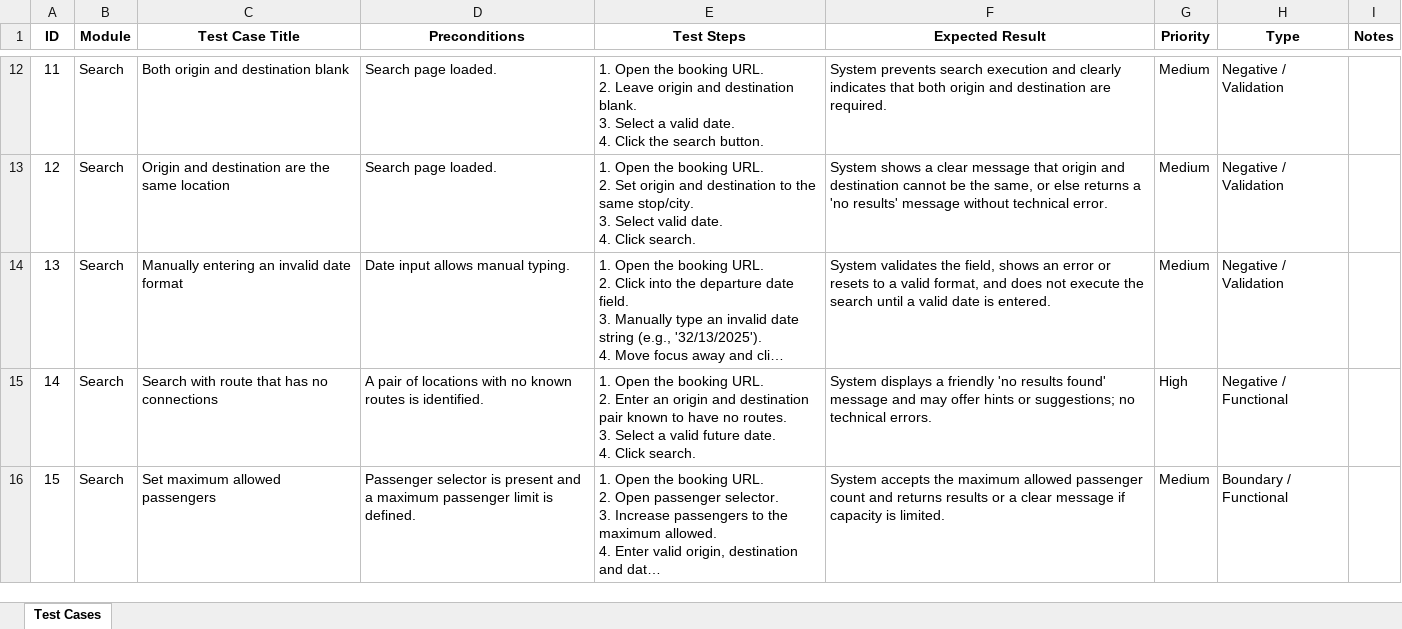
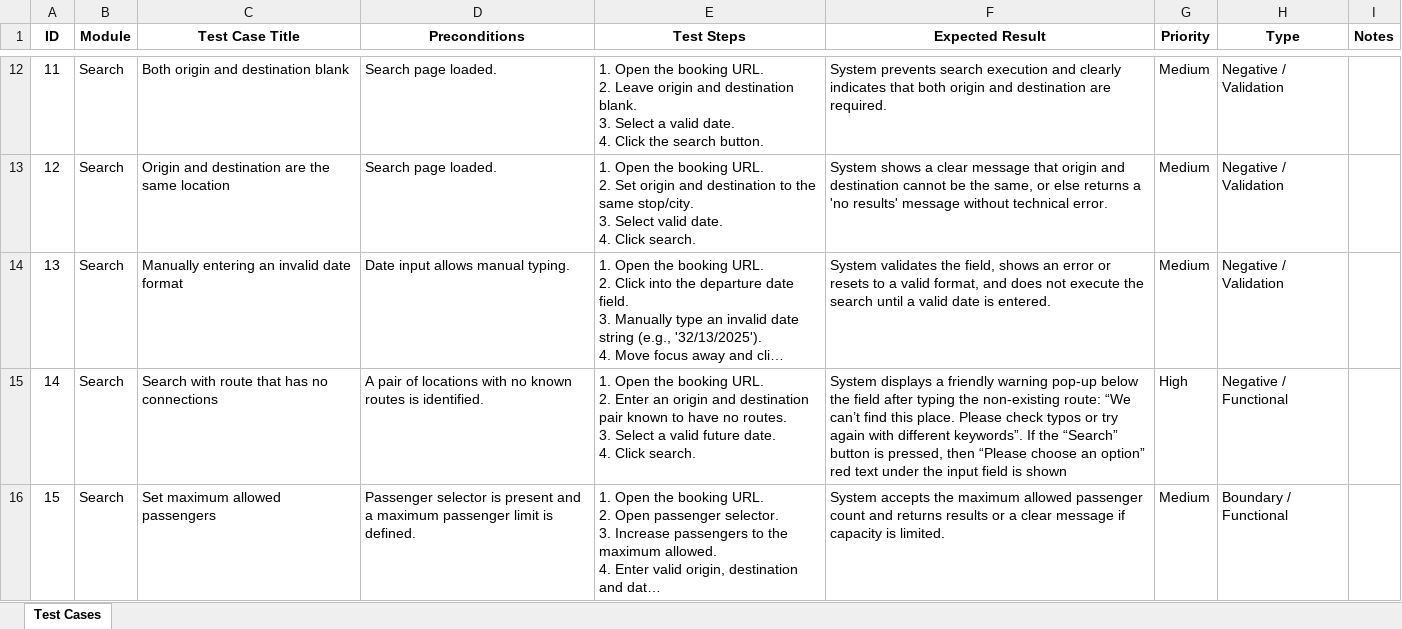
Before and after one commit to inartov555/js_pw_test, an Excel workbook: testStrategy/test_cases.xlsx, sheet Test Cases, drawn as a sheet; only a part is shown, gaps mark what is left out; long unchanged cells end in …; values as stored, in another font and other column widths than the file's, no borders; the diff covers the shown part only; the diff names each change by its address in the sheet, - before the commit and + after, or states it on an @@ line.

Commit message:
Updating Search test cases

```diff
--- a/testStrategy/test_cases.xlsx (sheet Test Cases)
+++ b/testStrategy/test_cases.xlsx (sheet Test Cases)
-F15 (Expected Result): …a friendly 'no results found' message and may offer hints or suggestions; no technical errors.
+F15 (Expected Result): …a friendly warning pop-up below the field after typing the non-existing route: “We can’t find this place. Please check typos or try again with different keywords”. If the “Search” button is pressed, then “Please choose an option” red text under the input field is shown
```
Also changed, not shown: 1 removed row and 1 edited cell elsewhere in this sheet, 3 other files.
